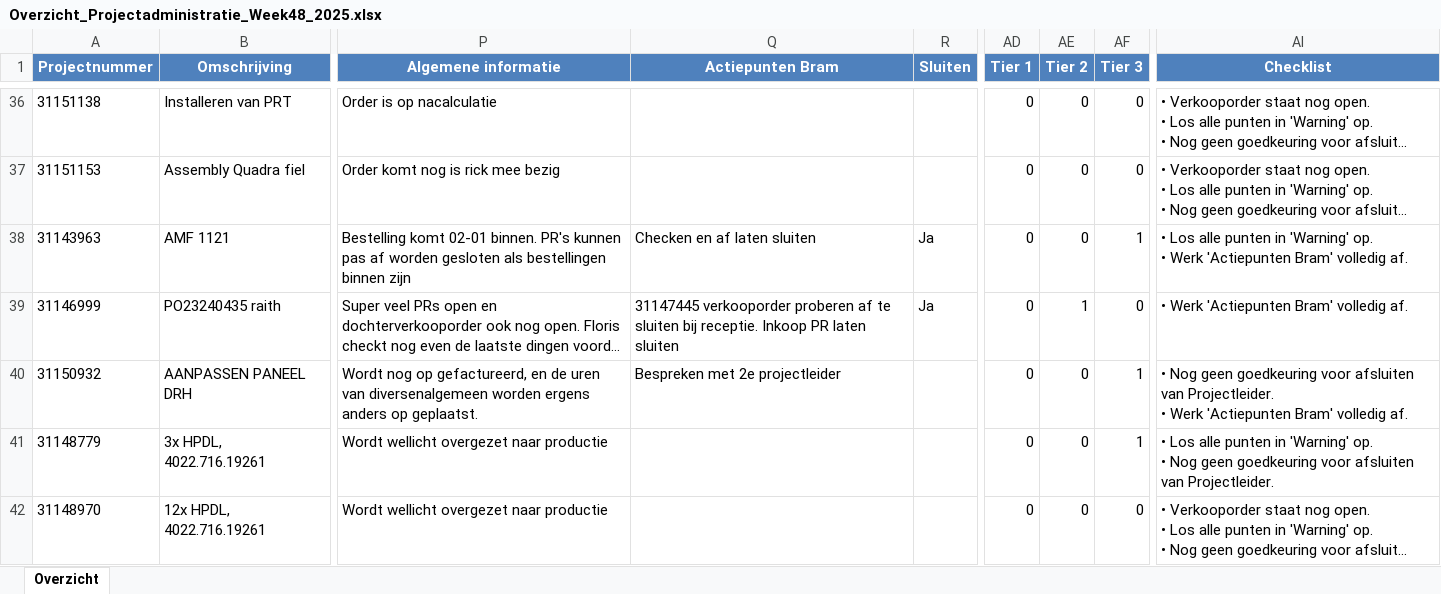
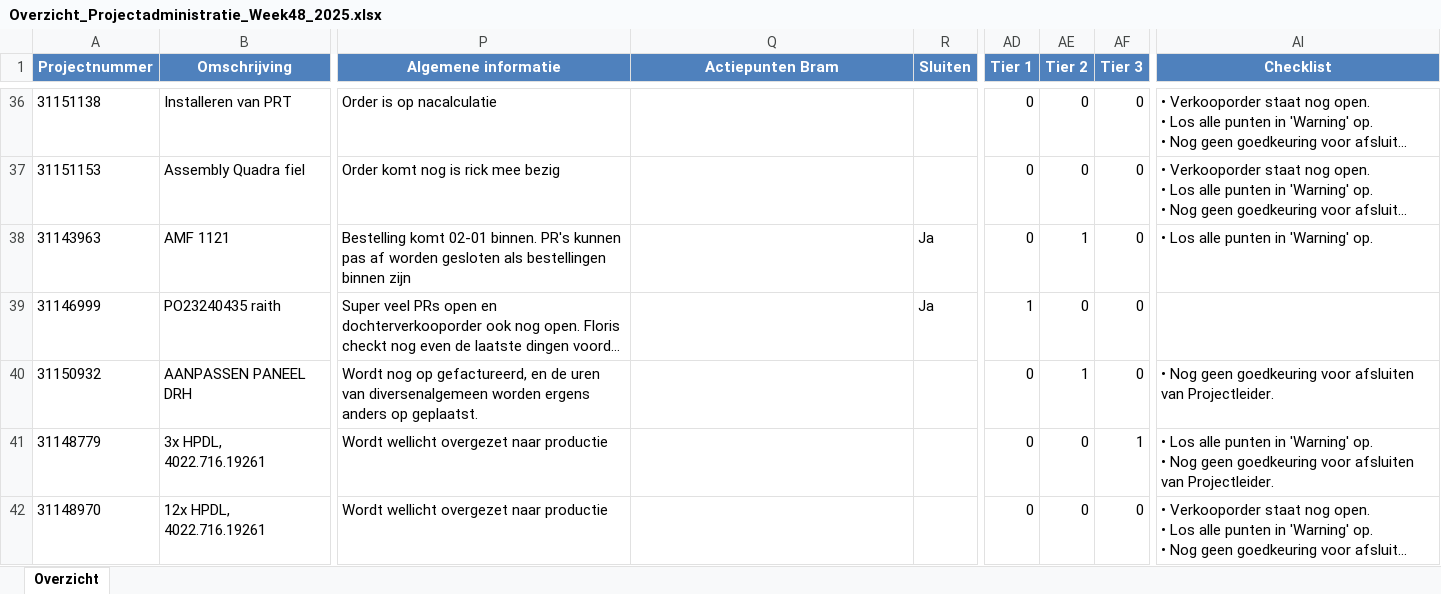
Before and after one commit to Bramos96/ProjectAdministrationVHE, an Excel workbook: Output/Overzicht_Projectadministratie_Week48_2025.xlsx, sheet Overzicht, drawn as a sheet; only a part is shown, gaps mark what is left out; long unchanged cells end in …; values as stored, in another font and other column widths than the file's, no borders; conditional formats not drawn; ↵ is a line break in a cell; the diff covers the shown part only; the diff names each change by its address in the sheet, - before the commit and + after, or states it on an @@ line.

```diff
--- a/Output/Overzicht_Projectadministratie_Week48_2025.xlsx (sheet Overzicht)
+++ b/Output/Overzicht_Projectadministratie_Week48_2025.xlsx (sheet Overzicht)
-Q38 (Actiepunten Bram): Checken en af laten sluiten
+Q38 (Actiepunten Bram): (empty)
-AE38 (Tier 2): 0
+AE38 (Tier 2): 1
-AF38 (Tier 3): 1
+AF38 (Tier 3): 0
-AI38 (Checklist): …'Warning' op. ↵ • Werk 'Actiepunten Bram' volledig af.
+AI38 (Checklist): …'Warning' op.
-Q39 (Actiepunten Bram): 31147445 verkooporder proberen af te sluiten bij receptie. Inkoop PR laten sluiten
+Q39 (Actiepunten Bram): (empty)
-AD39 (Tier 1): 0
+AD39 (Tier 1): 1
-AE39 (Tier 2): 1
+AE39 (Tier 2): 0
-AI39 (Checklist): • Werk 'Actiepunten Bram' volledig af.
+AI39 (Checklist): (empty)
-Q40 (Actiepunten Bram): Bespreken met 2e projectleider
+Q40 (Actiepunten Bram): (empty)
-AE40 (Tier 2): 0
+AE40 (Tier 2): 1
-AF40 (Tier 3): 1
+AF40 (Tier 3): 0
-AI40 (Checklist): …van Projectleider. ↵ • Werk 'Actiepunten Bram' volledig af.
+AI40 (Checklist): …van Projectleider.
```
Also changed, not shown: 124 edited cells elsewhere in this sheet, Output/Werkbestand_AlleProjecten_2025-11-24.xlsx, 5 other files.
